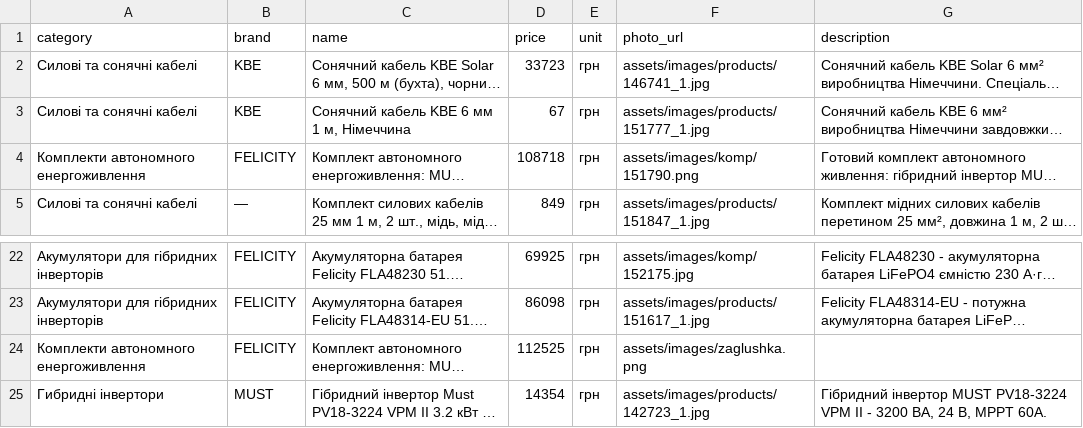
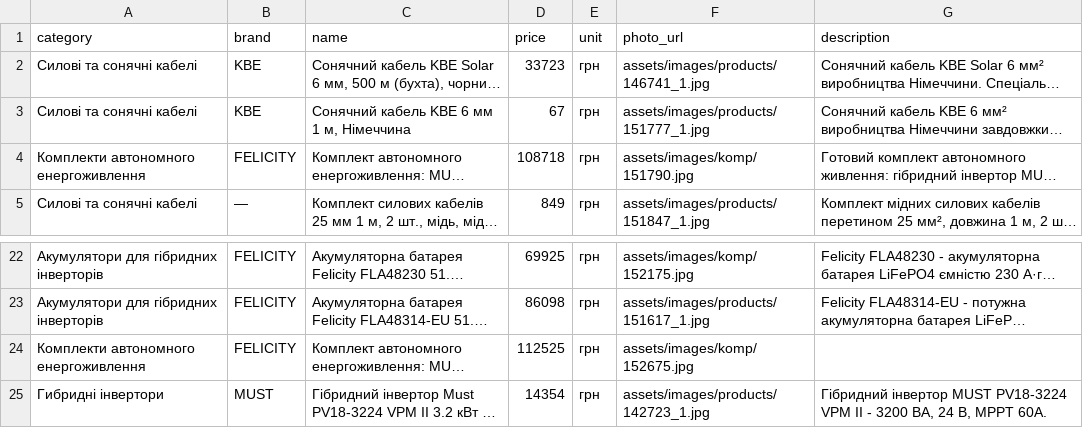
Before and after one commit to dfi-company/avtonomka_site, a CSV file: catalog_export.csv, drawn as a sheet; only a part is shown, gaps mark what is left out; long unchanged cells end in …; the diff names each change by its address in the sheet, - before the commit and + after, or states it on an @@ line.

```diff
--- a/catalog_export.csv
+++ b/catalog_export.csv
-F4 (photo_url): assets/images/komp/151790.png
+F4 (photo_url): assets/images/komp/151790.jpg
-F24 (photo_url): assets/images/zaglushka.png
+F24 (photo_url): assets/images/komp/152675.jpg
```
Also changed, not shown: 10 other files.
